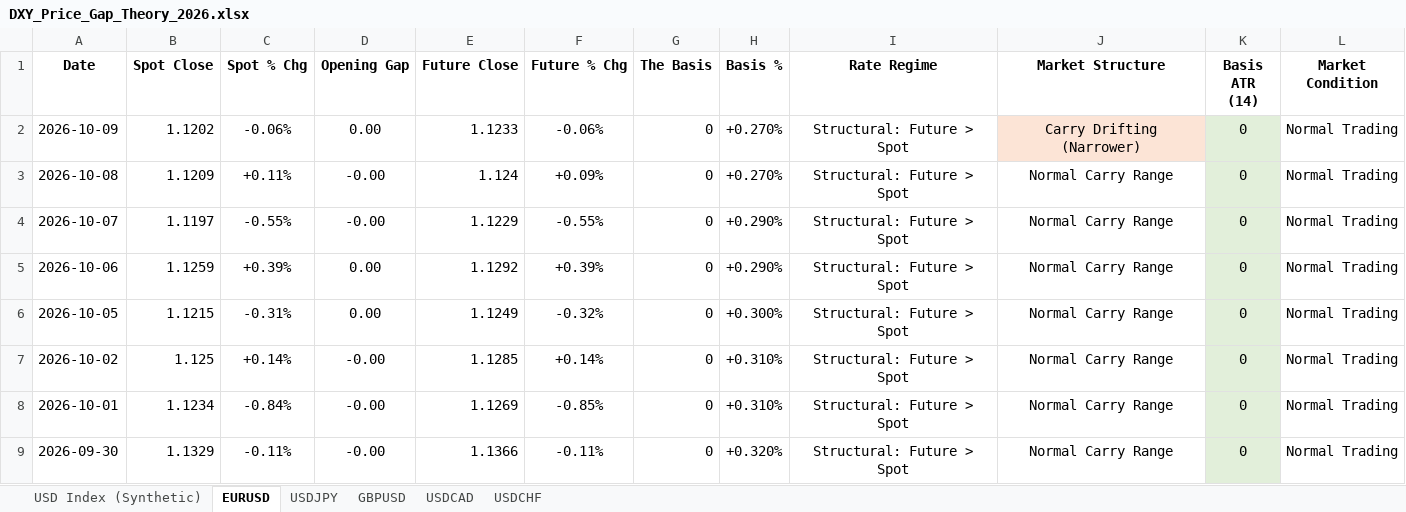
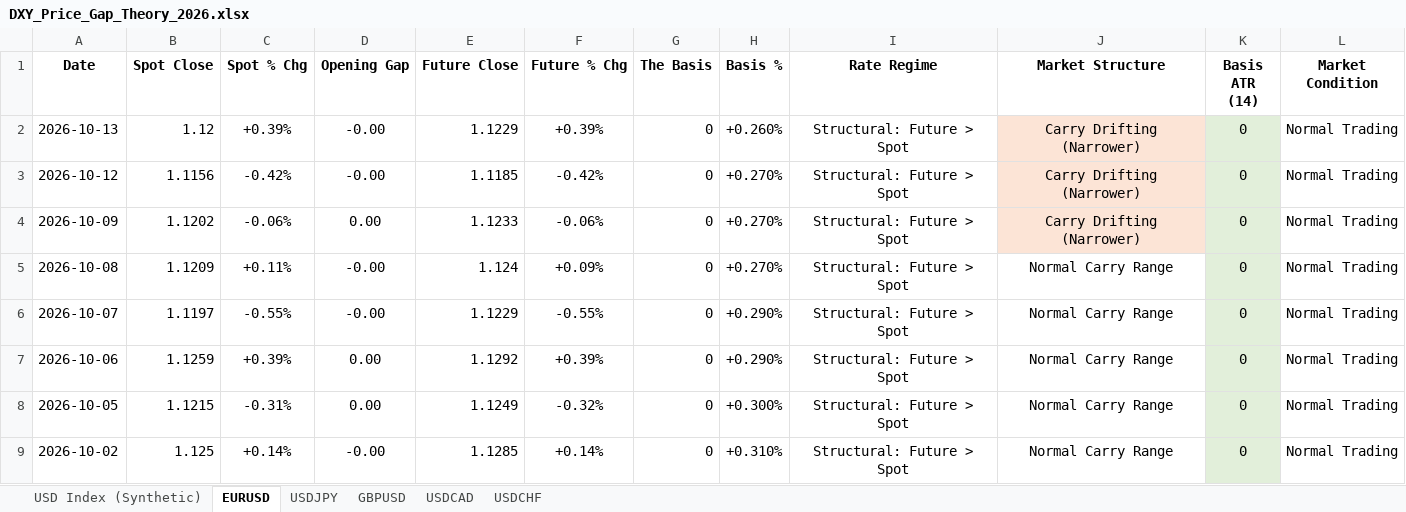
Before and after one commit to Jamesssurfer/DXYSpotvsFuture, an Excel workbook: DXY_Price_Gap_Theory_2026.xlsx, sheet EURUSD, drawn as a sheet; only a part is shown; the shorter side is filled out with more unchanged rows; values as stored, in another font and other column widths than the file's, no borders; the diff names each change by its address in the sheet, - before the commit and + after, or states it on an @@ line.

```diff
--- a/DXY_Price_Gap_Theory_2026.xlsx (sheet EURUSD)
+++ b/DXY_Price_Gap_Theory_2026.xlsx (sheet EURUSD)
+row 2: 2026-10-13 | 1.12 | +0.39% | -0.00 | 1.1229 | +0.39% | 0 | +0.260% | Structural: Future > Spot | Carry Drifting (Narrower) | 0 | Normal Trading
+row 3: 2026-10-12 | 1.1156 | -0.42% | -0.00 | 1.1185 | -0.42% | 0 | +0.270% | Structural: Future > Spot | Carry Drifting (Narrower) | 0 | Normal Trading
```
Also changed, not shown: sheet USD Index (Synthetic), sheet USDCAD, sheet GBPUSD, sheet USDCHF, sheet USDJPY.
